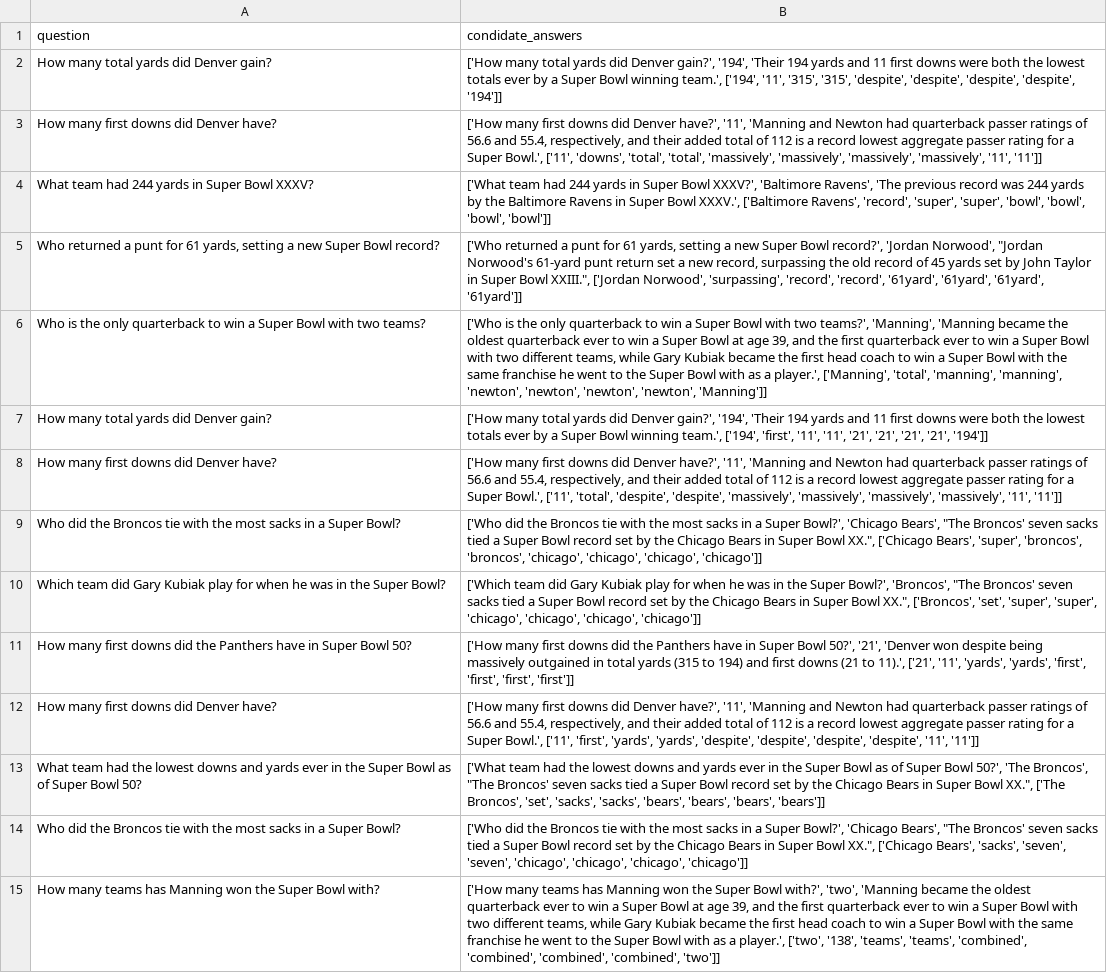
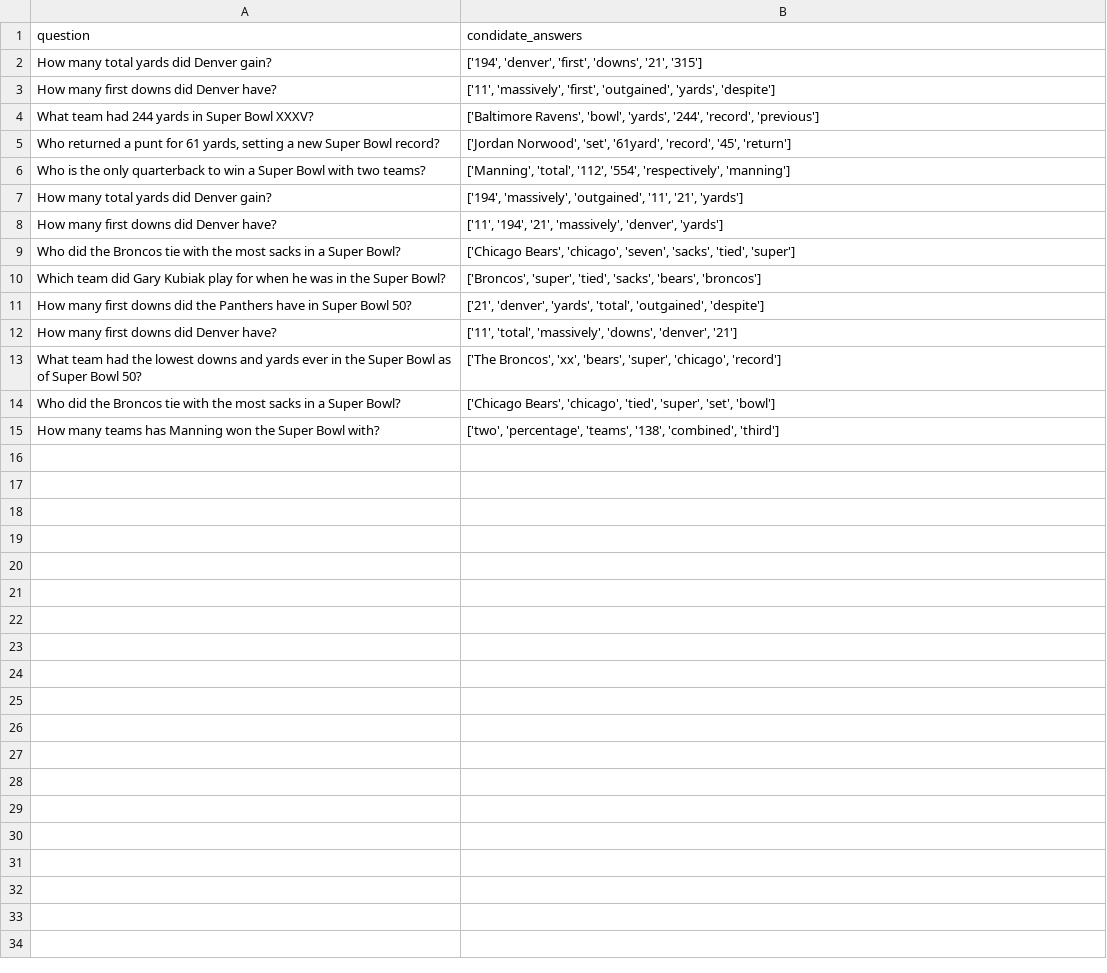
Before and after one commit to Tooba-al/QA-System, a CSV file: KNN/CondidateAnswers_dev1.csv, drawn as a sheet; the diff names each change by its address in the sheet, - before the commit and + after, or states it on an @@ line.

Commit message:
condidate answers added

```diff
--- a/KNN/CondidateAnswers_dev1.csv
+++ b/KNN/CondidateAnswers_dev1.csv
-B2 (condidate_answers): ['How many total yards did Denver gain?', '194', 'Their 194 yards and 11 first downs were both the lowest totals ever by a Super Bowl winning team.', ['194', '11', '315', '315', 'despite', 'despite', 'despite', 'despite', '194']]
+B2 (condidate_answers): ['194', 'denver', 'first', 'downs', '21', '315']
-B3 (condidate_answers): ['How many first downs did Denver have?', '11', 'Manning and Newton had quarterback passer ratings of 56.6 and 55.4, respectively, and their added total of 112 is a record lowest aggregate passer rating for a Super Bowl.', ['11', 'downs', 'total', 'total', 'massively', 'massively', 'massively', 'massively', '11', '11']]
+B3 (condidate_answers): ['11', 'massively', 'first', 'outgained', 'yards', 'despite']
-B4 (condidate_answers): ['What team had 244 yards in Super Bowl XXXV?', 'Baltimore Ravens', 'The previous record was 244 yards by the Baltimore Ravens in Super Bowl XXXV.', ['Baltimore Ravens', 'record', 'super', 'super', 'bowl', 'bowl', 'bowl', 'bowl']]
+B4 (condidate_answers): ['Baltimore Ravens', 'bowl', 'yards', '244', 'record', 'previous']
-B5 (condidate_answers): ['Who returned a punt for 61 yards, setting a new Super Bowl record?', 'Jordan Norwood', "Jordan Norwood's 61-yard punt return set a new record, surpassing the old record of 45 yards set by John Taylor in Super Bowl XXIII.", ['Jordan Norwood', 'surpassing', 'record', 'record', '61yard', '61yard', '61yard', '61yard']]
+B5 (condidate_answers): ['Jordan Norwood', 'set', '61yard', 'record', '45', 'return']
-B6 (condidate_answers): ['Who is the only quarterback to win a Super Bowl with two teams?', 'Manning', 'Manning became the oldest quarterback ever to win a Super Bowl at age 39, and the first quarterback ever to win a Super Bowl with two different teams, while Gary Kubiak became the first head coach to win a Super Bowl with the same franchise he went to the Super Bowl with as a player.', ['Manning', 'total', 'manning', 'manning', 'newton', 'newton', 'newton', 'newton', 'Manning']]
+B6 (condidate_answers): ['Manning', 'total', '112', '554', 'respectively', 'manning']
-B7 (condidate_answers): ['How many total yards did Denver gain?', '194', 'Their 194 yards and 11 first downs were both the lowest totals ever by a Super Bowl winning team.', ['194', 'first', '11', '11', '21', '21', '21', '21', '194']]
+B7 (condidate_answers): ['194', 'massively', 'outgained', '11', '21', 'yards']
-B8 (condidate_answers): ['How many first downs did Denver have?', '11', 'Manning and Newton had quarterback passer ratings of 56.6 and 55.4, respectively, and their added total of 112 is a record lowest aggregate passer rating for a Super Bowl.', ['11', 'total', 'despite', 'despite', 'massively', 'massively', 'massively', 'massively', '11', '11']]
+B8 (condidate_answers): ['11', '194', '21', 'massively', 'denver', 'yards']
-B9 (condidate_answers): ['Who did the Broncos tie with the most sacks in a Super Bowl?', 'Chicago Bears', "The Broncos' seven sacks tied a Super Bowl record set by the Chicago Bears in Super Bowl XX.", ['Chicago Bears', 'super', 'broncos', 'broncos', 'chicago', 'chicago', 'chicago', 'chicago']]
+B9 (condidate_answers): ['Chicago Bears', 'chicago', 'seven', 'sacks', 'tied', 'super']
-B10 (condidate_answers): ['Which team did Gary Kubiak play for when he was in the Super Bowl?', 'Broncos', "The Broncos' seven sacks tied a Super Bowl record set by the Chicago Bears in Super Bowl XX.", ['Broncos', 'set', 'super', 'super', 'chicago', 'chicago', 'chicago', 'chicago']]
+B10 (condidate_answers): ['Broncos', 'super', 'tied', 'sacks', 'bears', 'broncos']
-B11 (condidate_answers): ['How many first downs did the Panthers have in Super Bowl 50?', '21', 'Denver won despite being massively outgained in total yards (315 to 194) and first downs (21 to 11).', ['21', '11', 'yards', 'yards', 'first', 'first', 'first', 'first']]
+B11 (condidate_answers): ['21', 'denver', 'yards', 'total', 'outgained', 'despite']
-B12 (condidate_answers): ['How many first downs did Denver have?', '11', 'Manning and Newton had quarterback passer ratings of 56.6 and 55.4, respectively, and their added total of 112 is a record lowest aggregate passer rating for a Super Bowl.', ['11', 'first', 'yards', 'yards', 'despite', 'despite', 'despite', 'despite', '11', '11']]
+B12 (condidate_answers): ['11', 'total', 'massively', 'downs', 'denver', '21']
-B13 (condidate_answers): ['What team had the lowest downs and yards ever in the Super Bowl as of Super Bowl 50?', 'The Broncos', "The Broncos' seven sacks tied a Super Bowl record set by the Chicago Bears in Super Bowl XX.", ['The Broncos', 'set', 'sacks', 'sacks', 'bears', 'bears', 'bears', 'bears']]
+B13 (condidate_answers): ['The Broncos', 'xx', 'bears', 'super', 'chicago', 'record']
-B14 (condidate_answers): ['Who did the Broncos tie with the most sacks in a Super Bowl?', 'Chicago Bears', "The Broncos' seven sacks tied a Super Bowl record set by the Chicago Bears in Super Bowl XX.", ['Chicago Bears', 'sacks', 'seven', 'seven', 'chicago', 'chicago', 'chicago', 'chicago']]
+B14 (condidate_answers): ['Chicago Bears', 'chicago', 'tied', 'super', 'set', 'bowl']
-B15 (condidate_answers): ['How many teams has Manning won the Super Bowl with?', 'two', 'Manning became the oldest quarterback ever to win a Super Bowl at age 39, and the first quarterback ever to win a Super Bowl with two different teams, while Gary Kubiak became the first head coach to win a Super Bowl with the same franchise he went to the Super Bowl with as a player.', ['two', '138', 'teams', 'teams', 'combined', 'combined', 'combined', 'combined', 'two']]
+B15 (condidate_answers): ['two', 'percentage', 'teams', '138', 'combined', 'third']
```
Also changed, not shown: 1 other file.
